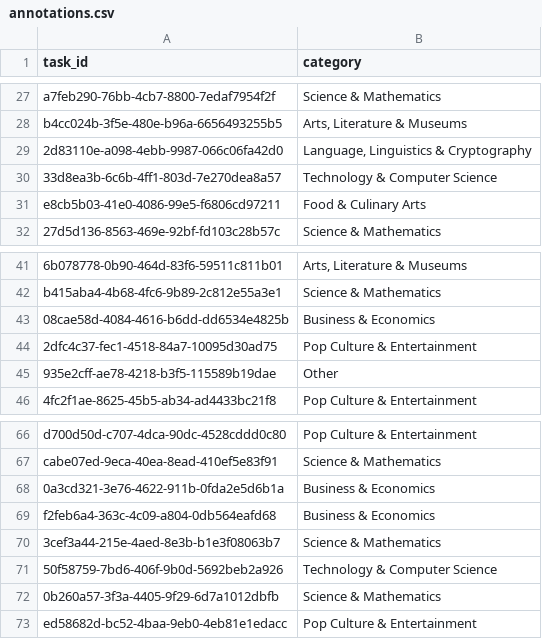
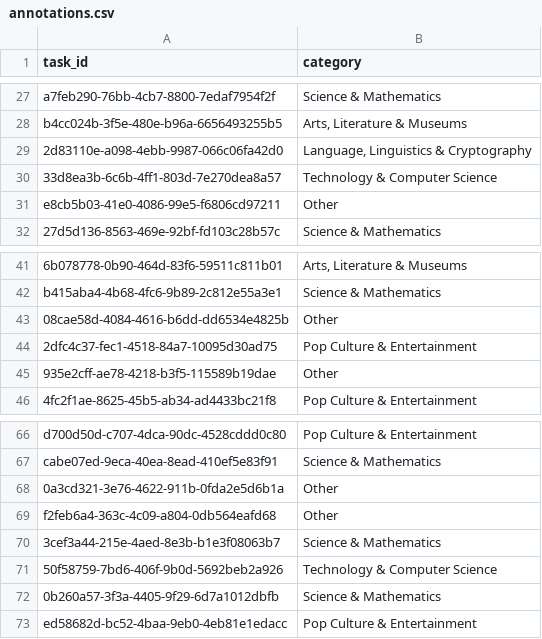
Before and after one commit to Lakindu2003/dungeon_of_self, a CSV file: backend/data_annotator/annotations.csv, drawn as a sheet; only a part is shown, gaps mark what is left out; the diff covers the shown part only; the diff names each change by its address in the sheet, - before the commit and + after, or states it on an @@ line.

Commit message:
update dataset with full annotation

```diff
--- a/backend/data_annotator/annotations.csv
+++ b/backend/data_annotator/annotations.csv
-B31 (category): Food & Culinary Arts
+B31 (category): Other
-B43 (category): Business & Economics
+B43 (category): Other
-B68:B69 (category): Business & Economics
+B68:B69 (category): Other
```
Also changed, not shown: 35 added rows elsewhere in this file, 1 other file.
